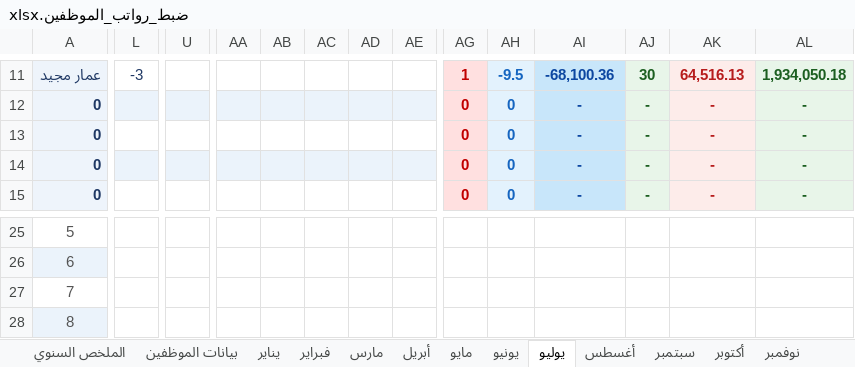
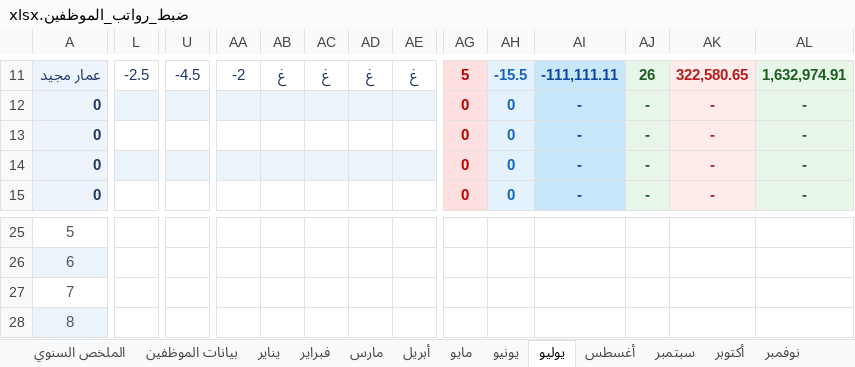
Before and after one commit to amen-ramadan-409/-, an Excel workbook: ضبط_رواتب_الموظفين.xlsx, sheet يوليو, drawn as a sheet; only a part is shown, gaps mark what is left out; values as stored, in another font and other column widths than the file's, no borders; the diff covers the shown part only; the diff names each change by its address in the sheet, - before the commit and + after, or states it on an @@ line.

```diff
--- a/ضبط_رواتب_الموظفين.xlsx (sheet يوليو)
+++ b/ضبط_رواتب_الموظفين.xlsx (sheet يوليو)
-L11: -3
+L11: -2.5
-U11: (empty)
+U11: -4.5
-AA11: (empty)
+AA11: -2
-AB11: (empty)
+AB11: غ
-AC11: (empty)
+AC11: غ
-AD11: (empty)
+AD11: غ
-AE11: (empty)
+AE11: غ
-AG11: 1
+AG11: 5
-AH11: -9.5
+AH11: -15.5
-AI11: -68,100.36
+AI11: -111,111.11
-AJ11: 30
+AJ11: 26
-AK11: 64,516.13
+AK11: 322,580.65
-AL11: 1,934,050.18
+AL11: 1,632,974.91
```
Also changed, not shown: 2 added rows, 2 removed rows and 65 edited cells elsewhere in this sheet, sheet الملخص السنوي, ضبط مستودع جينتل.xlsx, مرجع-الطبخات.xlsx, 6 other files.
